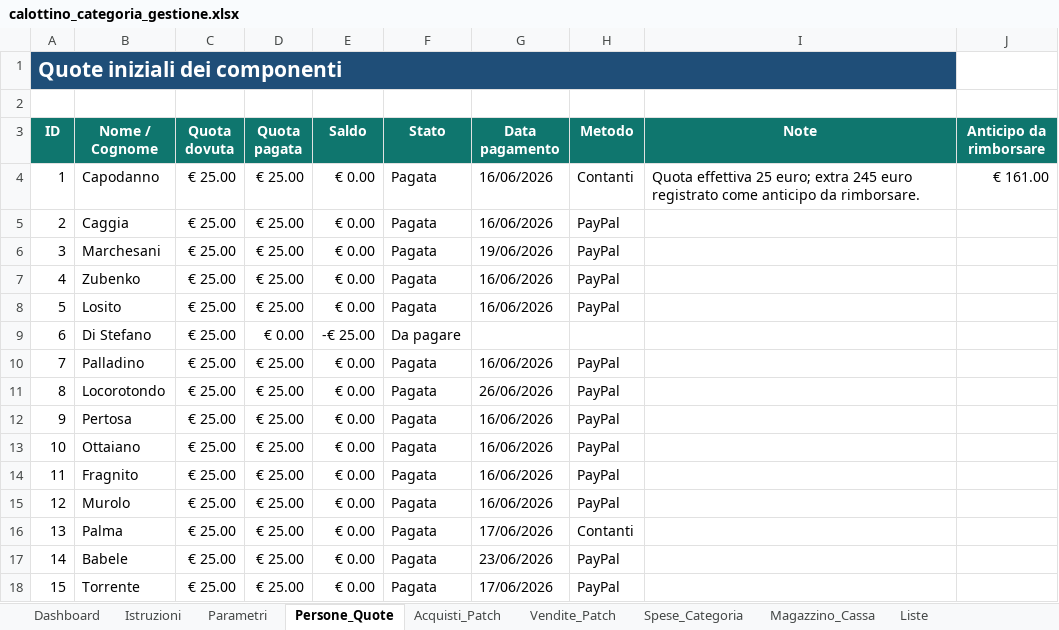
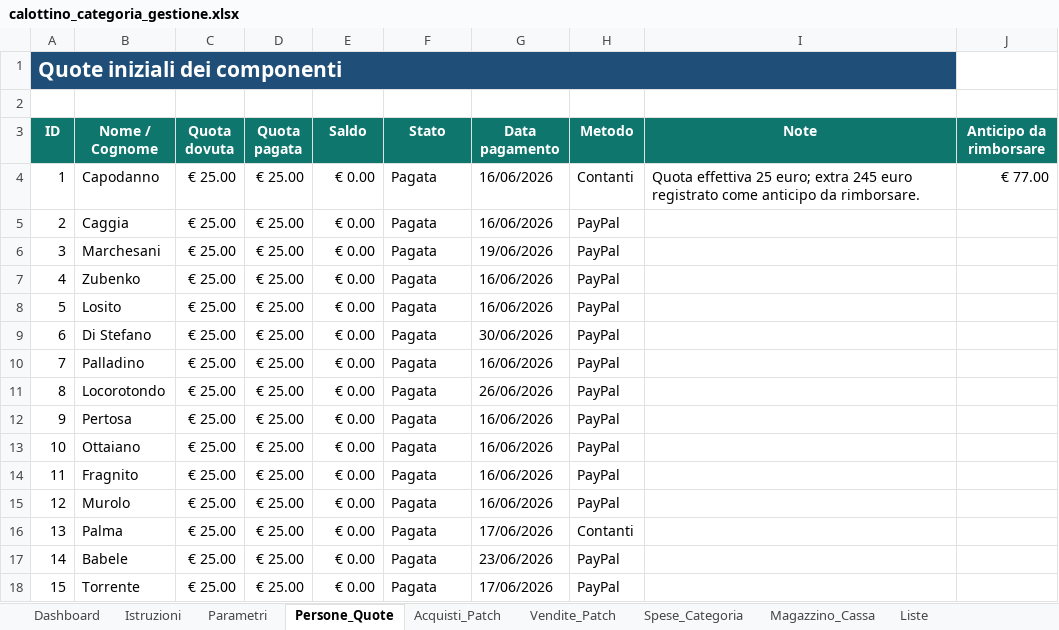
Before and after one commit to angelolosito/calottino-avionici-154, an Excel workbook: calottino_categoria_gestione.xlsx, sheet Persone_Quote, drawn as a sheet; values as stored, in another font and other column widths than the file's, no borders; conditional formats and table styles not drawn; the diff names each change by its address in the sheet, - before the commit and + after, or states it on an @@ line.

```diff
--- a/calottino_categoria_gestione.xlsx (sheet Persone_Quote)
+++ b/calottino_categoria_gestione.xlsx (sheet Persone_Quote)
-J4 (Anticipo da rimborsare): € 161.00
+J4 (Anticipo da rimborsare): € 77.00
-D9 (Quota pagata): € 0.00
+D9 (Quota pagata): € 25.00
-E9 (Saldo): -€ 25.00
+E9 (Saldo): € 0.00
-F9 (Stato): Da pagare
+F9 (Stato): Pagata
-G9 (Data pagamento): (empty)
+G9 (Data pagamento): 30/06/2026
-H9 (Metodo): (empty)
+H9 (Metodo): PayPal
```
Also changed, not shown: sheet Vendite_Patch, sheet Magazzino_Cassa, sheet Dashboard, charts or pictures.
